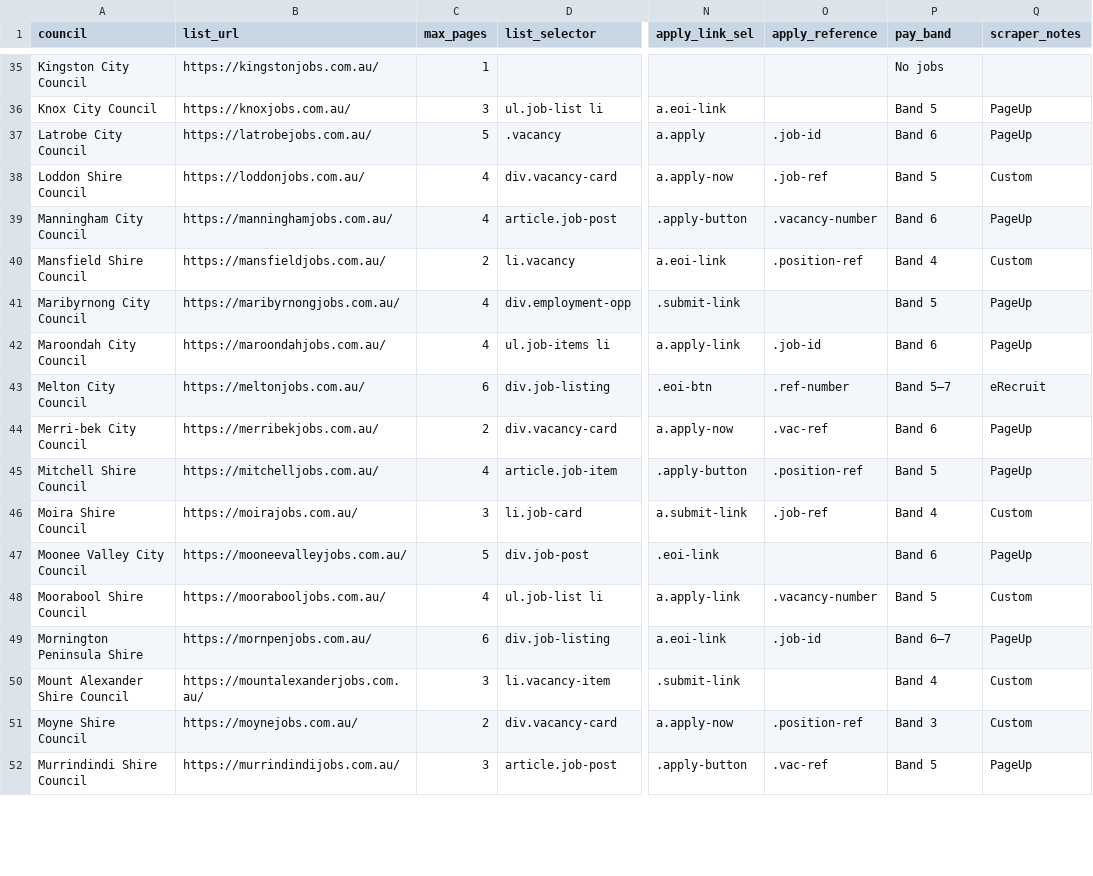
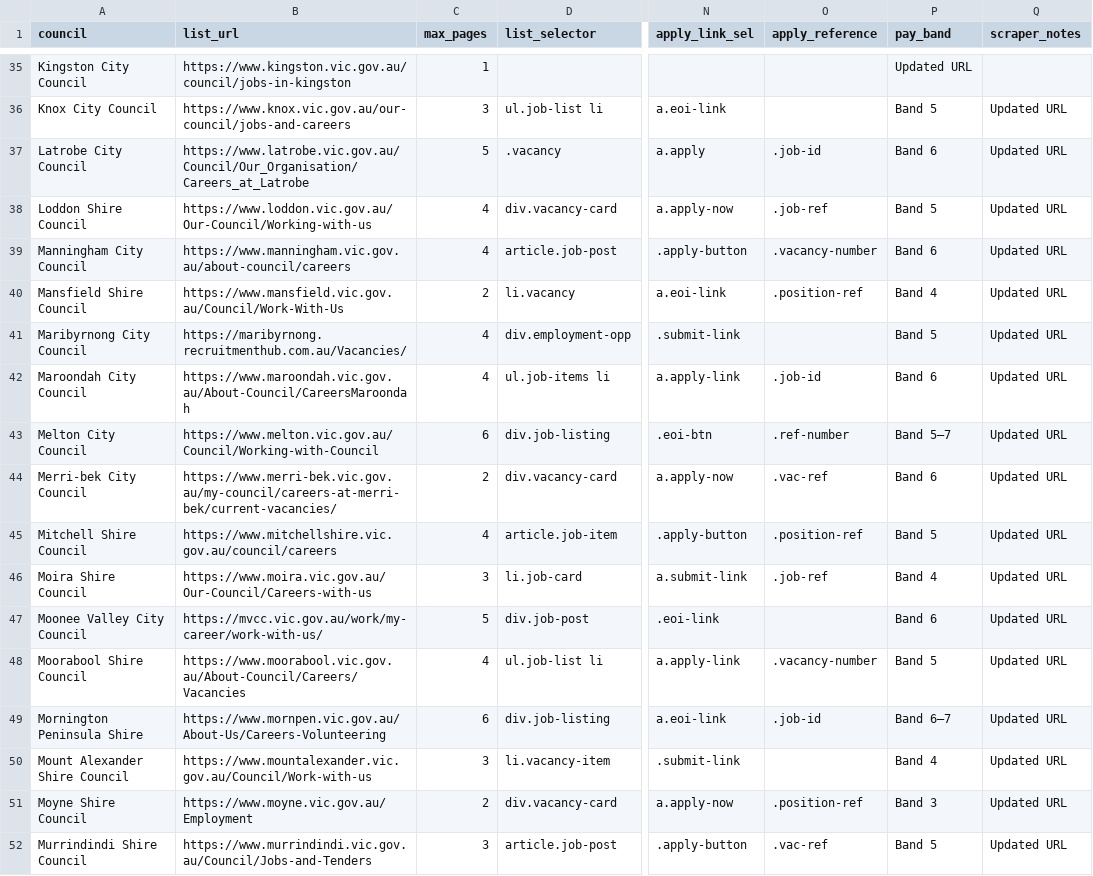
Before and after one commit to bandsight/jobsight, a CSV file: council_mappings.csv, drawn as a sheet; only a part is shown, gaps mark what is left out; the diff covers the shown part only; the diff names each change by its address in the sheet, - before the commit and + after, or states it on an @@ line.

Commit message:
Update council_mappings.csv

```diff
--- a/council_mappings.csv
+++ b/council_mappings.csv
-B35 (list_url): https://kingstonjobs.com.au/
+B35 (list_url): https://www.kingston.vic.gov.au/council/jobs-in-kingston
-P35 (pay_band): No jobs
+P35 (pay_band): Updated URL
-B36 (list_url): https://knoxjobs.com.au/
+B36 (list_url): https://www.knox.vic.gov.au/our-council/jobs-and-careers
-Q36:Q37 (scraper_notes): PageUp
+Q36:Q37 (scraper_notes): Updated URL
-B37 (list_url): https://latrobejobs.com.au/
+B37 (list_url): https://www.latrobe.vic.gov.au/Council/Our_Organisation/Careers_at_Latrobe
-B38 (list_url): https://loddonjobs.com.au/
+B38 (list_url): https://www.loddon.vic.gov.au/Our-Council/Working-with-us
-Q38 (scraper_notes): Custom
+Q38 (scraper_notes): Updated URL
-B39 (list_url): https://manninghamjobs.com.au/
+B39 (list_url): https://www.manningham.vic.gov.au/about-council/careers
-Q39 (scraper_notes): PageUp
+Q39 (scraper_notes): Updated URL
-B40 (list_url): https://mansfieldjobs.com.au/
+B40 (list_url): https://www.mansfield.vic.gov.au/Council/Work-With-Us
-Q40 (scraper_notes): Custom
+Q40 (scraper_notes): Updated URL
-B41 (list_url): https://maribyrnongjobs.com.au/
+B41 (list_url): https://maribyrnong.recruitmenthub.com.au/Vacancies/
-Q41:Q42 (scraper_notes): PageUp
+Q41:Q42 (scraper_notes): Updated URL
-B42 (list_url): https://maroondahjobs.com.au/
+B42 (list_url): https://www.maroondah.vic.gov.au/About-Council/CareersMaroondah
-B43 (list_url): https://meltonjobs.com.au/
+B43 (list_url): https://www.melton.vic.gov.au/Council/Working-with-Council
-Q43 (scraper_notes): eRecruit
+Q43 (scraper_notes): Updated URL
-B44 (list_url): https://merribekjobs.com.au/
+B44 (list_url): https://www.merri-bek.vic.gov.au/my-council/careers-at-merri-bek/current-vacancies/
-Q44:Q45 (scraper_notes): PageUp
+Q44:Q45 (scraper_notes): Updated URL
-B45 (list_url): https://mitchelljobs.com.au/
+B45 (list_url): https://www.mitchellshire.vic.gov.au/council/careers
-B46 (list_url): https://moirajobs.com.au/
+B46 (list_url): https://www.moira.vic.gov.au/Our-Council/Careers-with-us
-Q46 (scraper_notes): Custom
+Q46 (scraper_notes): Updated URL
-B47 (list_url): https://mooneevalleyjobs.com.au/
+B47 (list_url): https://mvcc.vic.gov.au/work/my-career/work-with-us/
-Q47 (scraper_notes): PageUp
+Q47 (scraper_notes): Updated URL
-B48 (list_url): https://moorabooljobs.com.au/
+B48 (list_url): https://www.moorabool.vic.gov.au/About-Council/Careers/Vacancies
-Q48 (scraper_notes): Custom
+Q48 (scraper_notes): Updated URL
-B49 (list_url): https://mornpenjobs.com.au/
+B49 (list_url): https://www.mornpen.vic.gov.au/About-Us/Careers-Volunteering
-Q49 (scraper_notes): PageUp
+Q49 (scraper_notes): Updated URL
-B50 (list_url): https://mountalexanderjobs.com.au/
+B50 (list_url): https://www.mountalexander.vic.gov.au/Council/Work-with-us
-Q50:Q51 (scraper_notes): Custom
+Q50:Q51 (scraper_notes): Updated URL
-B51 (list_url): https://moynejobs.com.au/
+B51 (list_url): https://www.moyne.vic.gov.au/Employment
-B52 (list_url): https://murrindindijobs.com.au/
+B52 (list_url): https://www.murrindindi.vic.gov.au/Council/Jobs-and-Tenders
-Q52 (scraper_notes): PageUp
+Q52 (scraper_notes): Updated URL
```
Also changed, not shown: 107 edited cells elsewhere in this file.
